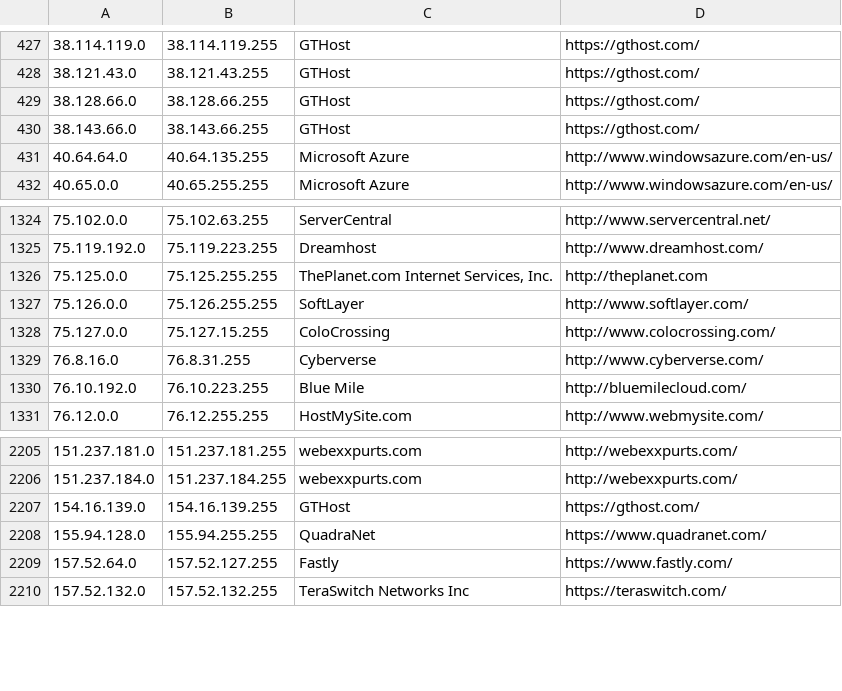
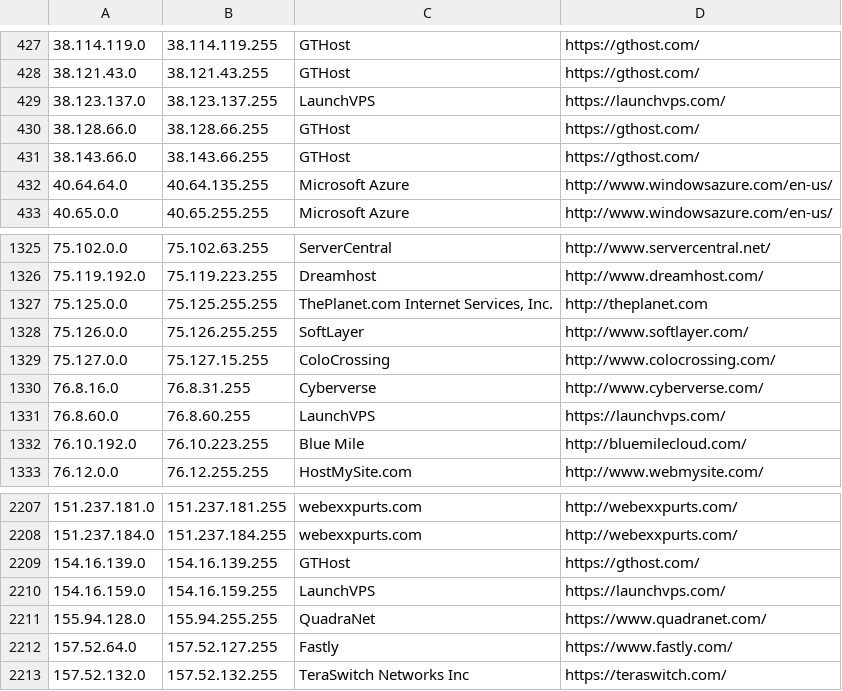
Before and after one commit to ekmixon/ipcat, a CSV file: datacenters.csv, drawn as a sheet; only a part is shown, gaps mark what is left out.

Commit message:
launchvps

```diff
--- a/datacenters.csv
+++ b/datacenters.csv
@@ -428,2 +428,3 @@
 38.121.43.0,38.121.43.255,GTHost,https://gthost.com/
+38.123.137.0,38.123.137.255,LaunchVPS,https://launchvps.com/
 38.128.66.0,38.128.66.255,GTHost,https://gthost.com/
@@ -1329,2 +1330,3 @@
 76.8.16.0,76.8.31.255,Cyberverse,http://www.cyberverse.com/
+76.8.60.0,76.8.60.255,LaunchVPS,https://launchvps.com/
 76.10.192.0,76.10.223.255,Blue Mile,http://bluemilecloud.com/
@@ -2207,2 +2209,3 @@
 154.16.139.0,154.16.139.255,GTHost,https://gthost.com/
+154.16.159.0,154.16.159.255,LaunchVPS,https://launchvps.com/
 155.94.128.0,155.94.255.255,QuadraNet,https://www.quadranet.com/
```
Also changed, not shown: datacenters-stats.csv.
